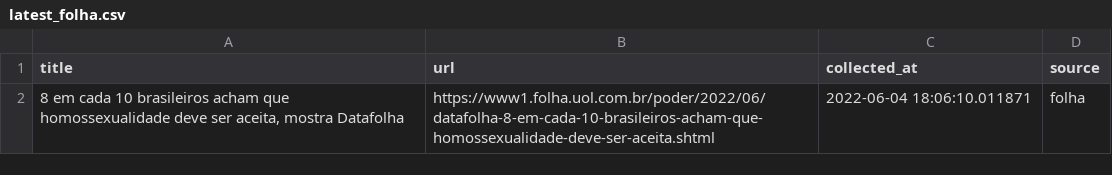
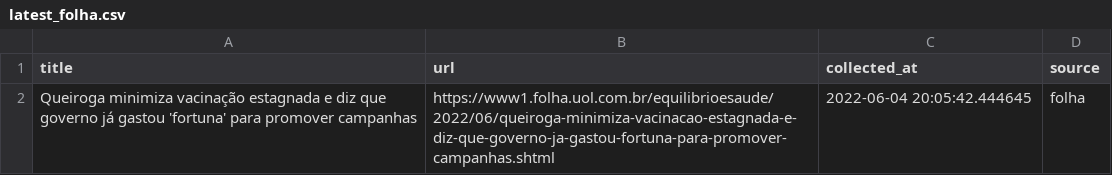
Before and after one commit to leodiegues/lidebot, a CSV file: data/latest_folha.csv, drawn as a sheet.

```diff
--- a/data/latest_folha.csv
+++ b/data/latest_folha.csv
@@ -1,2 +1,2 @@
 title,url,collected_at,source
-"8 em cada 10 brasileiros acham que homossexualidade deve ser aceita, mostra Datafolha",https://www1.folha.uol.com.br/poder/2022/06/datafolha-8-em-cada-10-brasileiros-acham-que-homossexualidade-deve-ser-aceita.shtml,2022-06-04 18:06:10.011871,folha
+Queiroga minimiza vacinação estagnada e diz que governo já gastou 'fortuna' para promover campanhas,https://www1.folha.uol.com.br/equilibrioesaude/2022/06/queiroga-minimiza-vacinacao-estagnada-e-diz-que-governo-ja-gastou-fortuna-para-promover-campanhas.shtml,2022-06-04 20:05:42.444645,folha
```
Also changed, not shown: data/latest_estadao.csv, data/latest_g1.csv, 4 other files.
